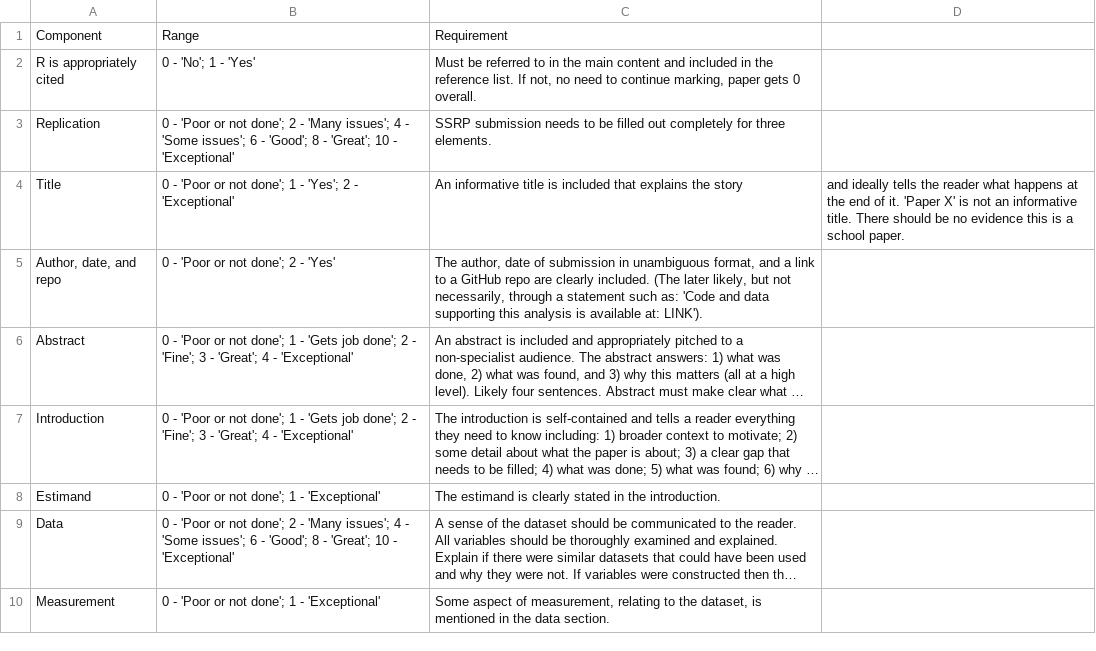
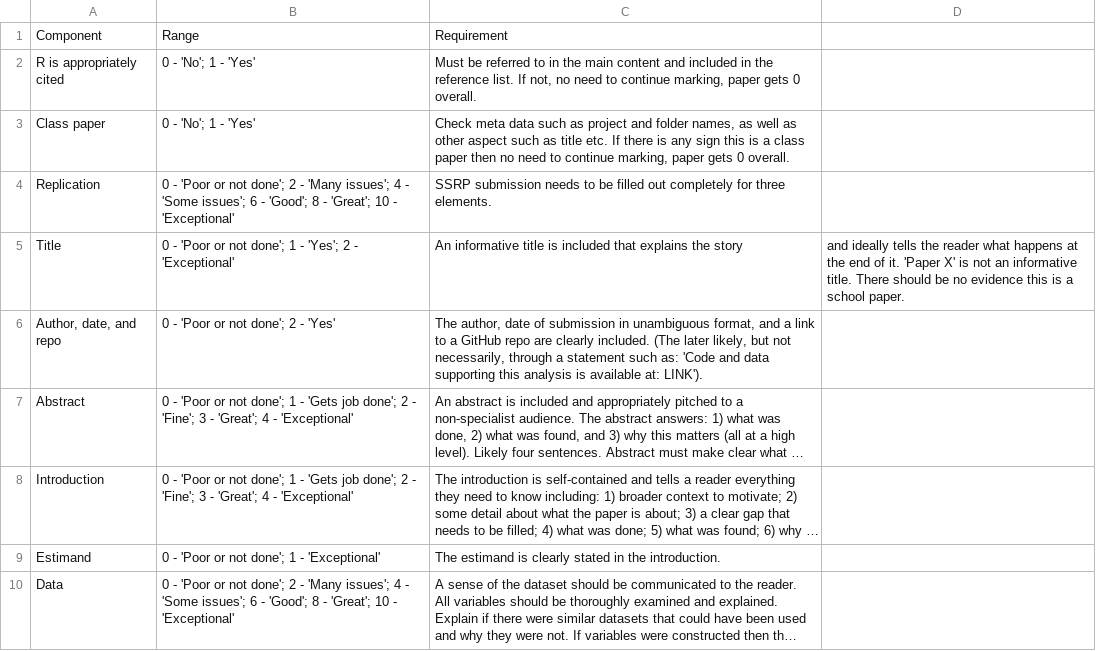
Before and after one commit to RohanAlexander/telling_stories, a CSV file: inputs/rubric.csv, drawn as a sheet; only a part is shown; the shorter side is filled out with more unchanged rows; long unchanged cells end in …; the diff names each change by its address in the sheet, - before the commit and + after, or states it on an @@ line.

Commit message:
Add a paper for linear models

```diff
--- a/inputs/rubric.csv
+++ b/inputs/rubric.csv
+row 3: Class paper | 0 - 'No'; 1 - 'Yes' | Check meta data such as project and folder names, as well as other aspect such as title etc. If there is any sign this is a class paper then no need to continue marking, paper gets 0 overall.
```
Also changed, not shown: 17 other files.
